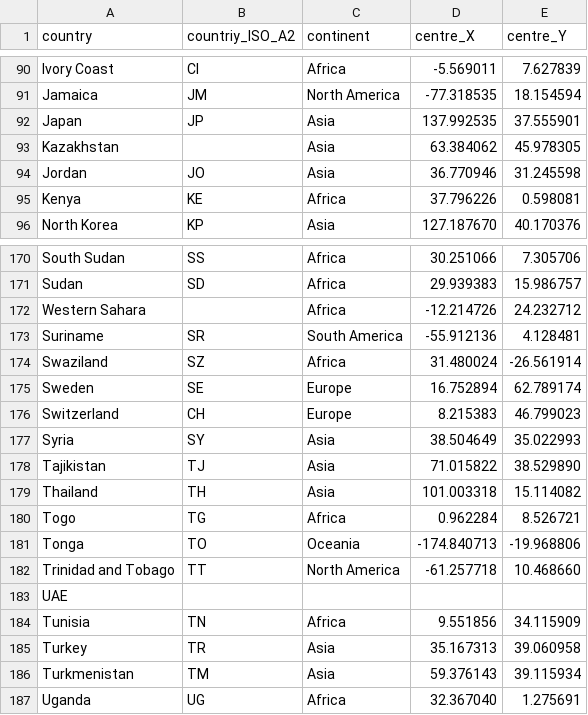
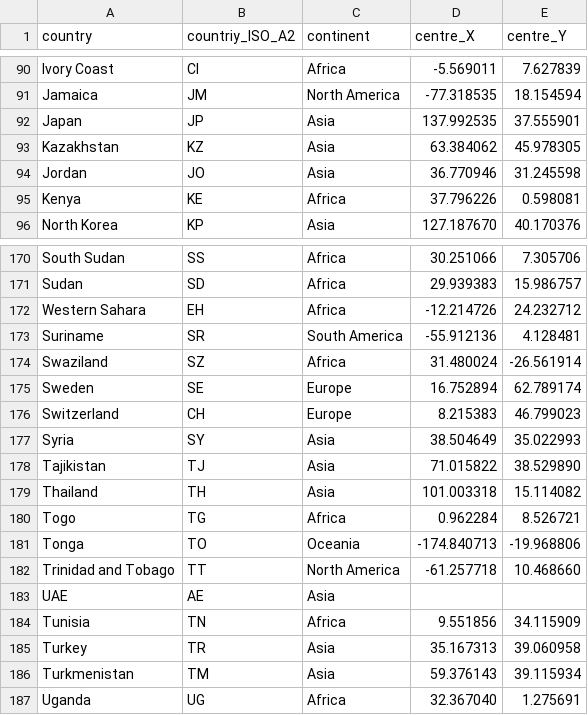
Before and after one commit to worldpopulation/population.io-mobile, a CSV file: app/scripts/data/country_continent.csv, drawn as a sheet; only a part is shown, gaps mark what is left out; the diff covers the shown part only.

Commit message:
updated country_continent.csv data

```diff
--- a/app/scripts/data/country_continent.csv
+++ b/app/scripts/data/country_continent.csv
@@ -92,3 +92,3 @@ Jamaica,JM,North America,-77.318535,18.154594
 Japan,JP,Asia,137.992535,37.555901
-Kazakhstan,,Asia,63.384062,45.978305
+Kazakhstan,KZ,Asia,63.384062,45.978305
 Jordan,JO,Asia,36.770946,31.245598
@@ -171,3 +171,3 @@ South Sudan,SS,Africa,30.251066,7.305706
 Sudan,SD,Africa,29.939383,15.986757
-Western Sahara,,Africa,-12.214726,24.232712
+Western Sahara,EH,Africa,-12.214726,24.232712
 Suriname,SR,South America,-55.912136,4.128481
@@ -182,3 +182,3 @@ Tonga,TO,Oceania,-174.840713,-19.968806
 Trinidad and Tobago,TT,North America,-61.257718,10.468660
-UAE,,,,
+UAE,AE,Asia,,
 Tunisia,TN,Africa,9.551856,34.115909
```
Also changed, not shown: 20 edited cells elsewhere in this file.
